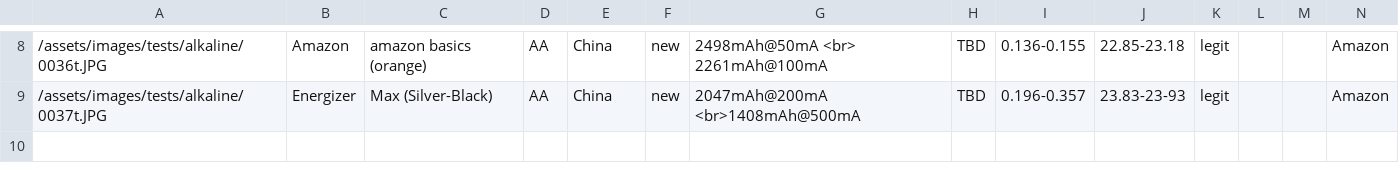
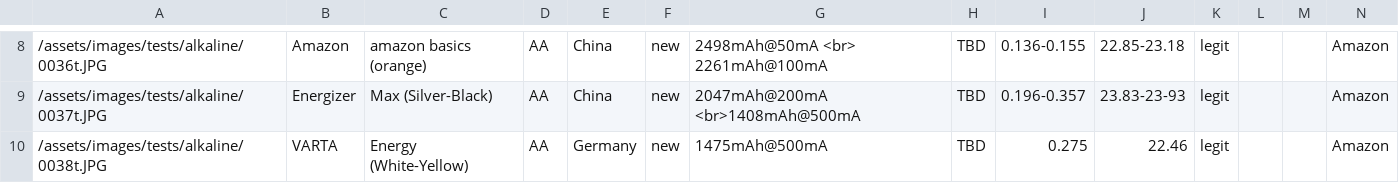
Before and after one commit to markste-in/battery-test, a CSV file: _data/alkaline.csv, drawn as a sheet; only a part is shown, gaps mark what is left out; the diff names each change by its address in the sheet, - before the commit and + after, or states it on an @@ line.

```diff
--- a/_data/alkaline.csv
+++ b/_data/alkaline.csv
+row 10: /assets/images/tests/alkaline/0038t.JPG | VARTA | Energy (White-Yellow) | AA | Germany | new | 1475mAh@500mA | TBD | 0.275 | 22.46 | legit |  |  | Amazon
```
Also changed, not shown: 2 other files.
